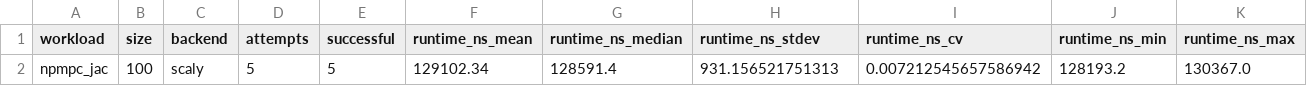
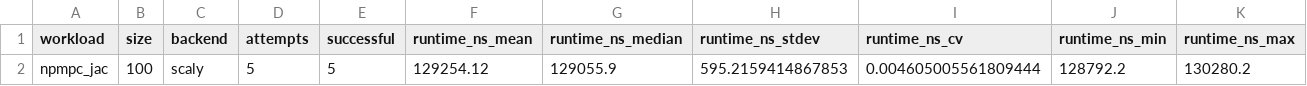
Before and after one commit to PREDICT-EPFL/scaly, a CSV file: internal/notes/perf_2026_10_09_forward/data/after/sweep/npmpc_jac/npmpc_jac.summary.csv, drawn as a sheet; only a part is shown; removed rows and columns are numbered as before the commit, all else as after; rows hold the shown columns only; the diff names each change by its address in the sheet, - before the commit and + after, or states it on an @@ line.

```diff
--- a/internal/notes/perf_2026_10_09_forward/data/after/sweep/npmpc_jac/npmpc_jac.summary.csv
+++ b/internal/notes/perf_2026_10_09_forward/data/after/sweep/npmpc_jac/npmpc_jac.summary.csv
-row 2: npmpc_jac | 100 | scaly | 5 | 5 | 129102.34 | 128591.4 | 931.156521751313 | 0.007212545657586942 | 128193.2 | 130367.0
+row 2: npmpc_jac | 100 | scaly | 5 | 5 | 129254.12 | 129055.9 | 595.2159414867853 | 0.004605005561809444 | 128792.2 | 130280.2
```
Also changed, not shown: internal/notes/perf_2026_10_09_forward/data/after/sweep/npmpc/npmpc.summary.csv, internal/notes/perf_2026_10_09_forward/data/after/sweep/npmpc_jac/npmpc_jac.csv, 35 other files.
